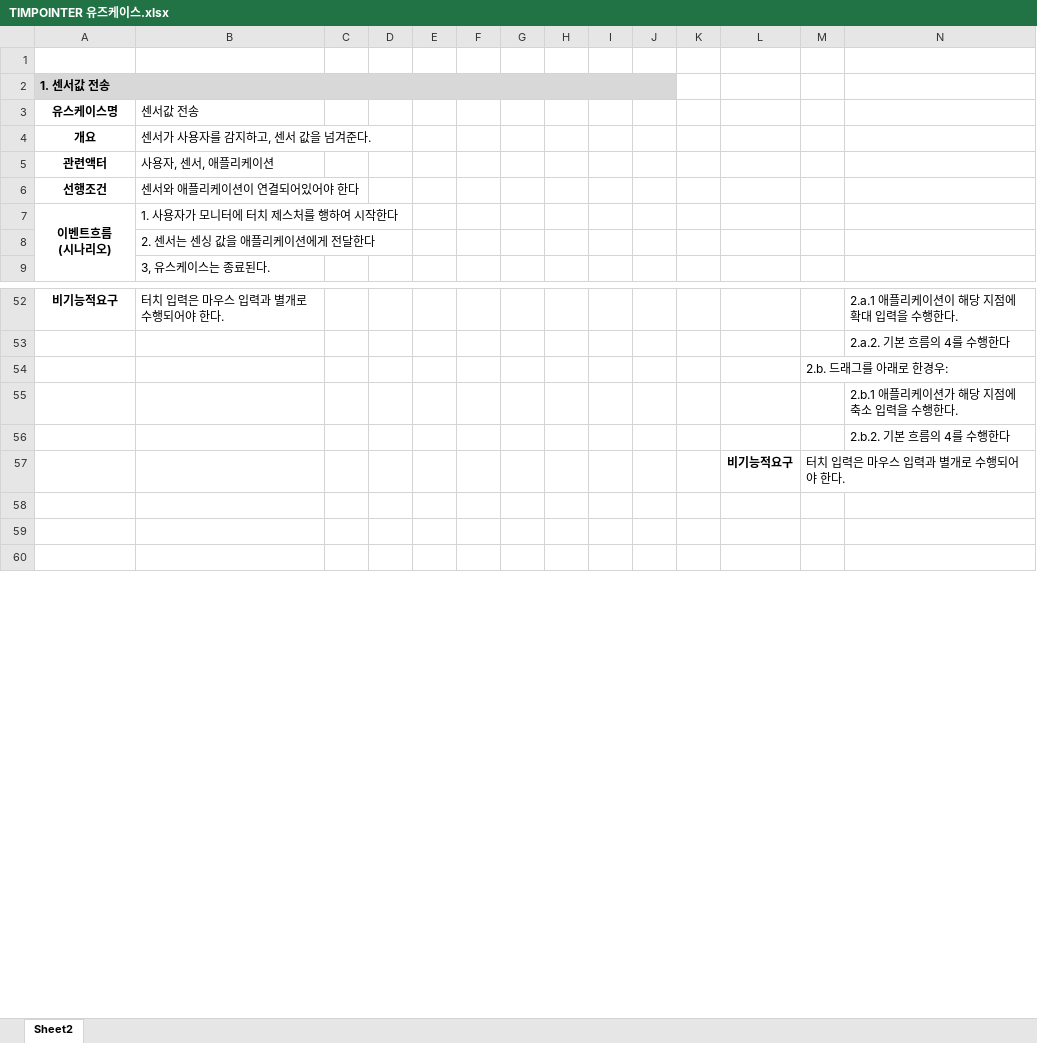
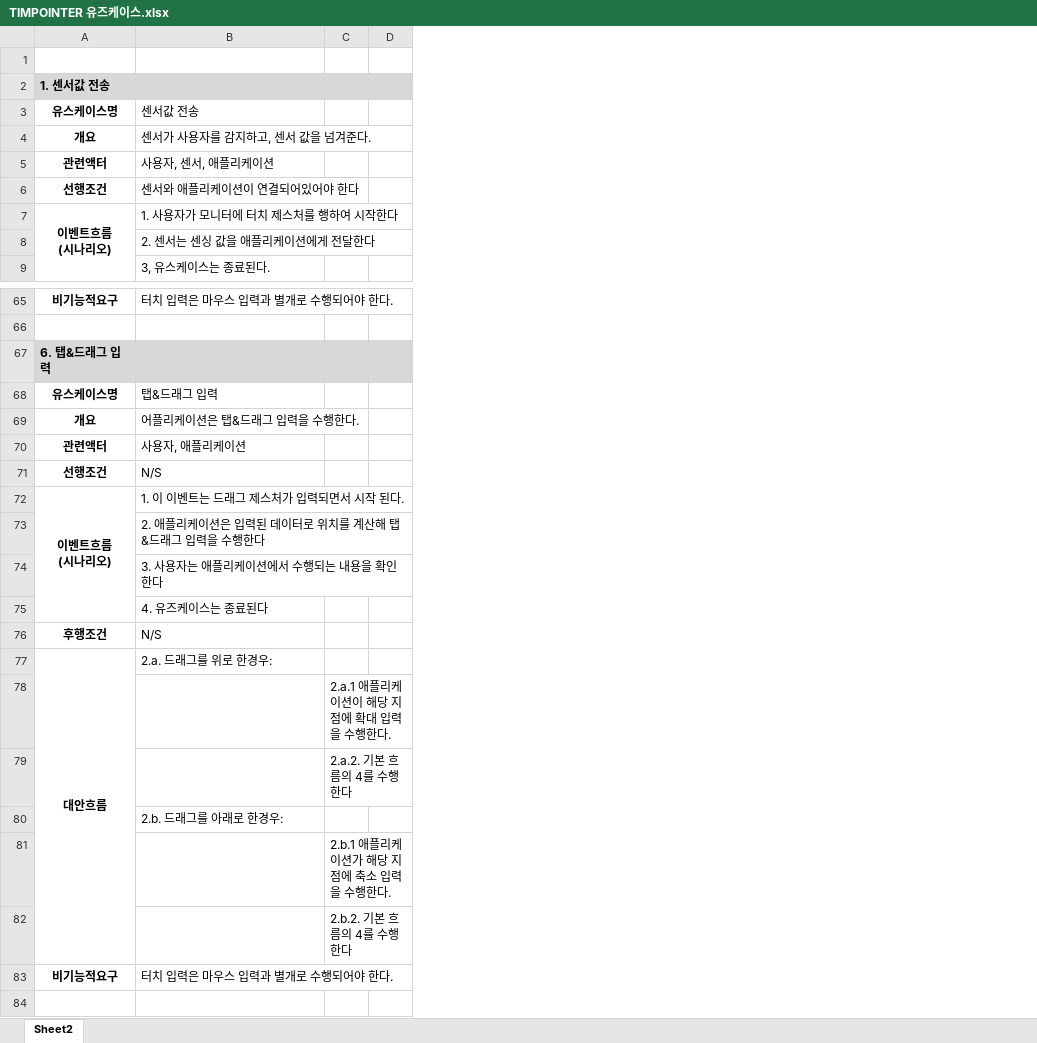
Before and after one commit to Capstone-Design/Documents, an Excel workbook: TIMPOINTER 유즈케이스.xlsx, sheet Sheet2, drawn as a sheet; only a part is shown, gaps mark what is left out; values as stored, in another font and other column widths than the file's, no borders; removed rows and columns are numbered as before the commit, all else as after; ↵ is a line break in a cell; the diff covers the shown part only; the diff names each change by its address in the sheet, - before the commit and + after, or states it on an @@ line.

Commit message:
내용 수정

```diff
--- a/TIMPOINTER 유즈케이스.xlsx (sheet Sheet2)
+++ b/TIMPOINTER 유즈케이스.xlsx (sheet Sheet2)
-column E, empty
-column F, empty
-column G, empty
-column H, empty
-column I, empty
-column J, empty
-column K, empty
-column L, row 57: 비기능적요구
-column M, rows 54-57: 2.b. 드래그를 아래로 한경우: |  |  | 터치 입력은 마우스 입력과 별개로 수행되어야 한다.
-column N, rows 52-56: 2.a.1 애플리케이션이 해당 지점에 확대 입력을 수행한다. | 2.a.2. 기본 흐름의 4를 수행한다 |  | 2.b.1 애플리케이션가 해당 지점에 축소 입력을 수행한다. | 2.b.2. 기본 흐름의 4를 수행한다
-A67: (empty)
+A67: 6. 탭&드래그 입력
-A67:D67 fill: none
+A67:D67 fill: #D8D8D8
-A68: (empty)
+A68: 유스케이스명
-B68: (empty)
+B68: 탭&드래그 입력
-A69: (empty)
+A69: 개요
-B69: (empty)
+B69: 어플리케이션은 탭&드래그 입력을 수행한다.
-A70: (empty)
+A70: 관련액터
-B70: (empty)
+B70: 사용자, 애플리케이션
-row 71: (empty)
+row 71: 선행조건 | N/S
-row 72: (empty)
+row 72: 이벤트흐름 ↵ (시나리오) | 1. 이 이벤트는 드래그 제스처가 입력되면서 시작 된다.
+A72:A75 merged
+row 73:  | 2. 애플리케이션은 입력된 데이터로 위치를 계산해 탭&드래그 입력을 수행한다
+row 74:  | 3. 사용자는 애플리케이션에서 수행되는 내용을 확인한다
+row 75:  | 4. 유즈케이스는 종료된다
+row 76: 후행조건 | N/S
+row 77: 대안흐름 | 2.a. 드래그를 위로 한경우:
+row 78:  |  | 2.a.1 애플리케이션이 해당 지점에 확대 입력을 수행한다.
+row 79:  |  | 2.a.2. 기본 흐름의 4를 수행한다
+row 80:  | 2.b. 드래그를 아래로 한경우:
+row 81:  |  | 2.b.1 애플리케이션가 해당 지점에 축소 입력을 수행한다.
+row 82:  |  | 2.b.2. 기본 흐름의 4를 수행한다
+row 83: 비기능적요구 | 터치 입력은 마우스 입력과 별개로 수행되어야 한다.
```
Also changed, not shown: 26 added rows, 7 edited cells, cell formats and merged cells elsewhere in this sheet.
